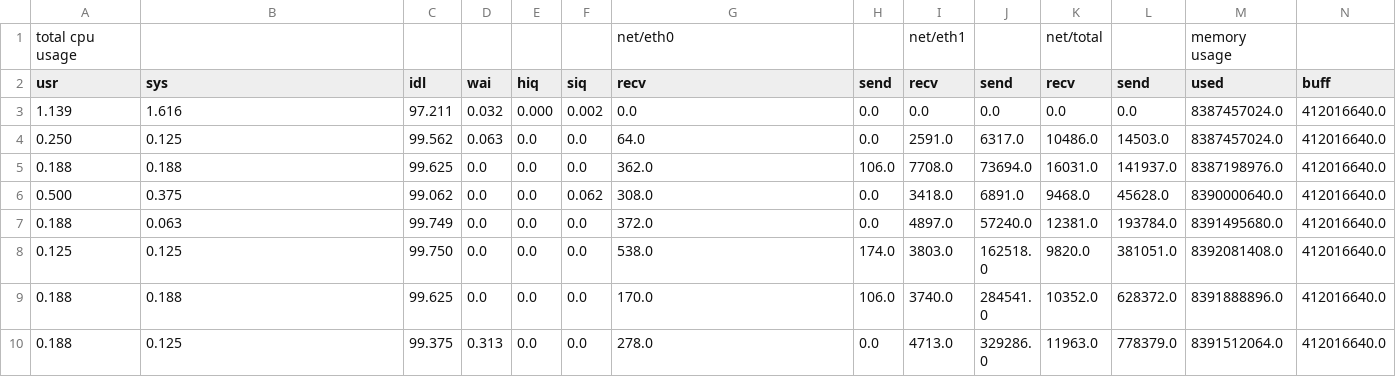
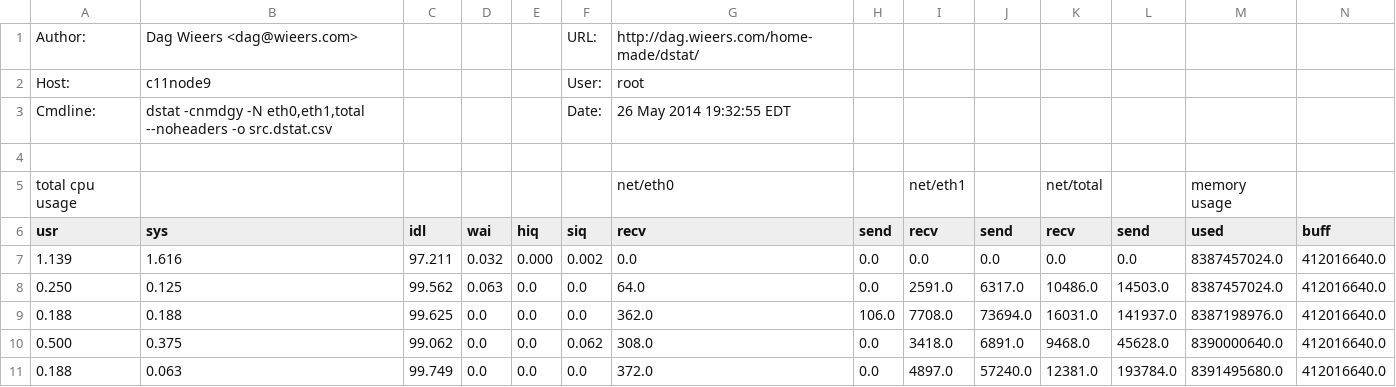
Before and after one commit to david78k/migration, a CSV file: log/idle/cluster/precopy/speed125/vcpu2/180ms/1vm-r2.src.dstat.corrected.csv, drawn as a sheet; only a part is shown; the shorter side is filled out with more unchanged rows; rows hold the shown columns only; the diff names each change by its address in the sheet, - before the commit and + after, or states it on an @@ line.

Commit message:
all

```diff
--- a/log/idle/cluster/precopy/speed125/vcpu2/180ms/1vm-r2.src.dstat.corrected.csv
+++ b/log/idle/cluster/precopy/speed125/vcpu2/180ms/1vm-r2.src.dstat.corrected.csv
+row 1: Author: | Dag Wieers <dag@wieers.com> |  |  |  | URL: | http://dag.wieers.com/home-made/dstat/
+row 2: Host: | c11node9 |  |  |  | User: | root
+row 3: Cmdline: | dstat -cnmdgy -N eth0,eth1,total --noheaders -o src.dstat.csv |  |  |  | Date: | 26 May 2014 19:32:55 EDT
+row 4: (empty)
```
